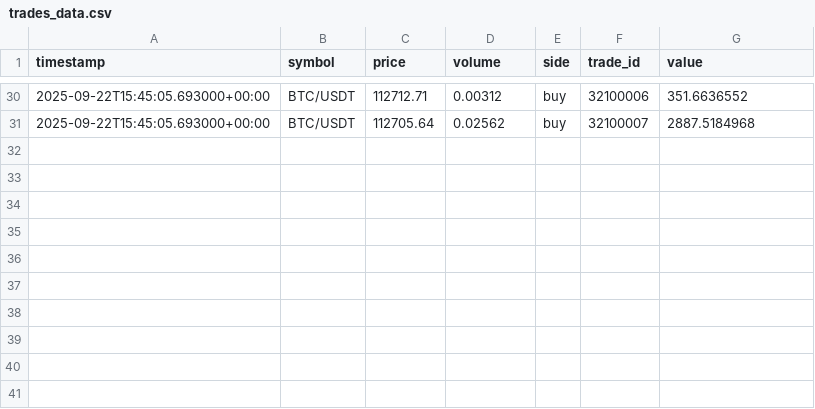
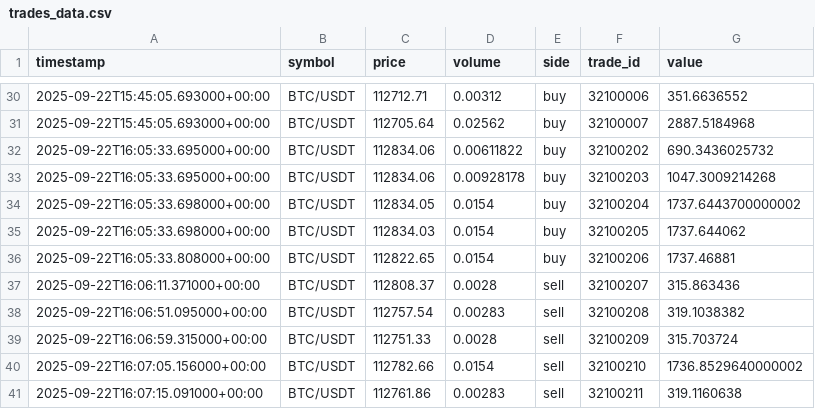
Before and after one commit to tkap243/crypto-signal-analysis, a CSV file: data/raw/trades_data.csv, drawn as a sheet; only a part is shown, gaps mark what is left out; the diff names each change by its address in the sheet, - before the commit and + after, or states it on an @@ line.

```diff
--- a/data/raw/trades_data.csv
+++ b/data/raw/trades_data.csv
+row 32: 2025-09-22T16:05:33.695000+00:00 | BTC/USDT | 112834.06 | 0.00611822 | buy | 32100202 | 690.3436025732
+row 33: 2025-09-22T16:05:33.695000+00:00 | BTC/USDT | 112834.06 | 0.00928178 | buy | 32100203 | 1047.3009214268
+row 34: 2025-09-22T16:05:33.698000+00:00 | BTC/USDT | 112834.05 | 0.0154 | buy | 32100204 | 1737.6443700000002
+row 35: 2025-09-22T16:05:33.698000+00:00 | BTC/USDT | 112834.03 | 0.0154 | buy | 32100205 | 1737.644062
+row 36: 2025-09-22T16:05:33.808000+00:00 | BTC/USDT | 112822.65 | 0.0154 | buy | 32100206 | 1737.46881
+row 37: 2025-09-22T16:06:11.371000+00:00 | BTC/USDT | 112808.37 | 0.0028 | sell | 32100207 | 315.863436
+row 38: 2025-09-22T16:06:51.095000+00:00 | BTC/USDT | 112757.54 | 0.00283 | sell | 32100208 | 319.1038382
+row 39: 2025-09-22T16:06:59.315000+00:00 | BTC/USDT | 112751.33 | 0.0028 | sell | 32100209 | 315.703724
+row 40: 2025-09-22T16:07:05.156000+00:00 | BTC/USDT | 112782.66 | 0.0154 | sell | 32100210 | 1736.8529640000002
+row 41: 2025-09-22T16:07:15.091000+00:00 | BTC/USDT | 112761.86 | 0.00283 | sell | 32100211 | 319.1160638
```
Also changed, not shown: data/processed/orderbook_features.csv, data/raw/orderbook_data.csv, 8 other files.
